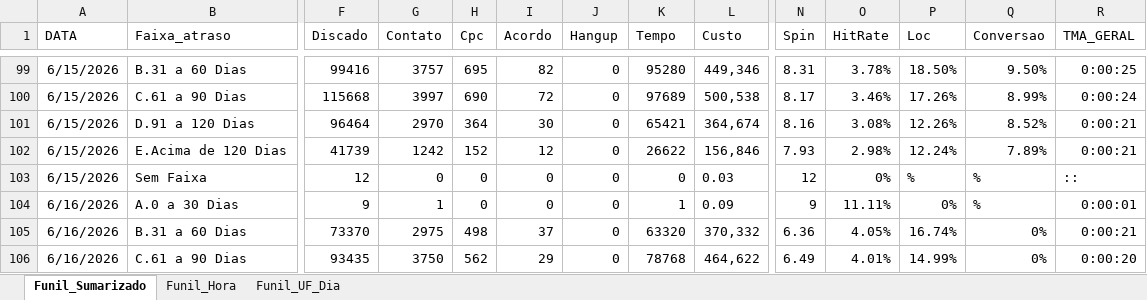
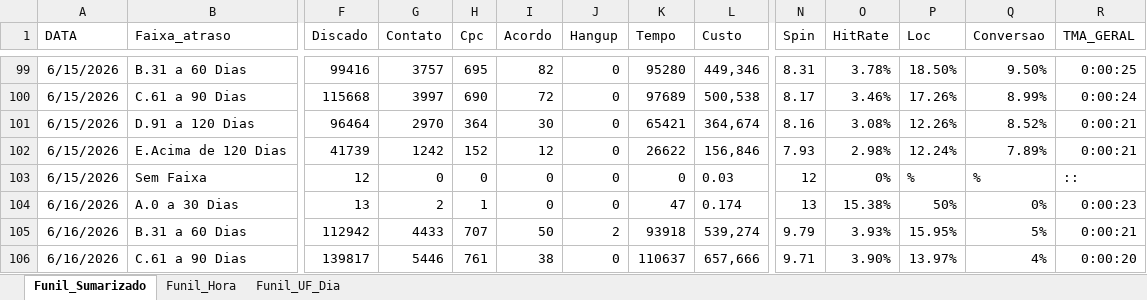
Before and after one commit to kikosouza159-afk/OSPDataCommandCenter, an Excel workbook: data/Base_Dashboard_Sky.xlsx, sheet Funil_Sumarizado, drawn as a sheet; only a part is shown, gaps mark what is left out; values as stored, in another font and other column widths than the file's, no borders; the diff covers the shown part only; the diff names each change by its address in the sheet, - before the commit and + after, or states it on an @@ line.

```diff
--- a/data/Base_Dashboard_Sky.xlsx (sheet Funil_Sumarizado)
+++ b/data/Base_Dashboard_Sky.xlsx (sheet Funil_Sumarizado)
-F104 (Discado): 9
+F104 (Discado): 13
-G104 (Contato): 1
+G104 (Contato): 2
-H104 (Cpc): 0
+H104 (Cpc): 1
-K104 (Tempo): 1
+K104 (Tempo): 47
-L104 (Custo): 0.09
+L104 (Custo): 0.174
-N104 (Spin): 9
+N104 (Spin): 13
-O104 (HitRate): 11.11%
+O104 (HitRate): 15.38%
-P104 (Loc): 0%
+P104 (Loc): 50%
-Q104 (Conversao): %
+Q104 (Conversao): 0%
-R104 (TMA_GERAL): 0:00:01
+R104 (TMA_GERAL): 0:00:23
-F105 (Discado): 73370
+F105 (Discado): 112942
-G105 (Contato): 2975
+G105 (Contato): 4433
-H105 (Cpc): 498
+H105 (Cpc): 707
-I105 (Acordo): 37
+I105 (Acordo): 50
-J105 (Hangup): 0
+J105 (Hangup): 2
-K105 (Tempo): 63320
+K105 (Tempo): 93918
-L105 (Custo): 370,332
+L105 (Custo): 539,274
-N105 (Spin): 6.36
+N105 (Spin): 9.79
-O105 (HitRate): 4.05%
+O105 (HitRate): 3.93%
-P105 (Loc): 16.74%
+P105 (Loc): 15.95%
-Q105 (Conversao): 0%
+Q105 (Conversao): 5%
-F106 (Discado): 93435
+F106 (Discado): 139817
-G106 (Contato): 3750
+G106 (Contato): 5446
-H106 (Cpc): 562
+H106 (Cpc): 761
-I106 (Acordo): 29
+I106 (Acordo): 38
-K106 (Tempo): 78768
+K106 (Tempo): 110637
-L106 (Custo): 464,622
+L106 (Custo): 657,666
-N106 (Spin): 6.49
+N106 (Spin): 9.71
-O106 (HitRate): 4.01%
+O106 (HitRate): 3.90%
-P106 (Loc): 14.99%
+P106 (Loc): 13.97%
-Q106 (Conversao): 0%
+Q106 (Conversao): 4%
```
Also changed, not shown: 10 added rows and 21 edited cells elsewhere in this sheet, sheet Funil_UF_Dia, sheet Funil_Hora.
